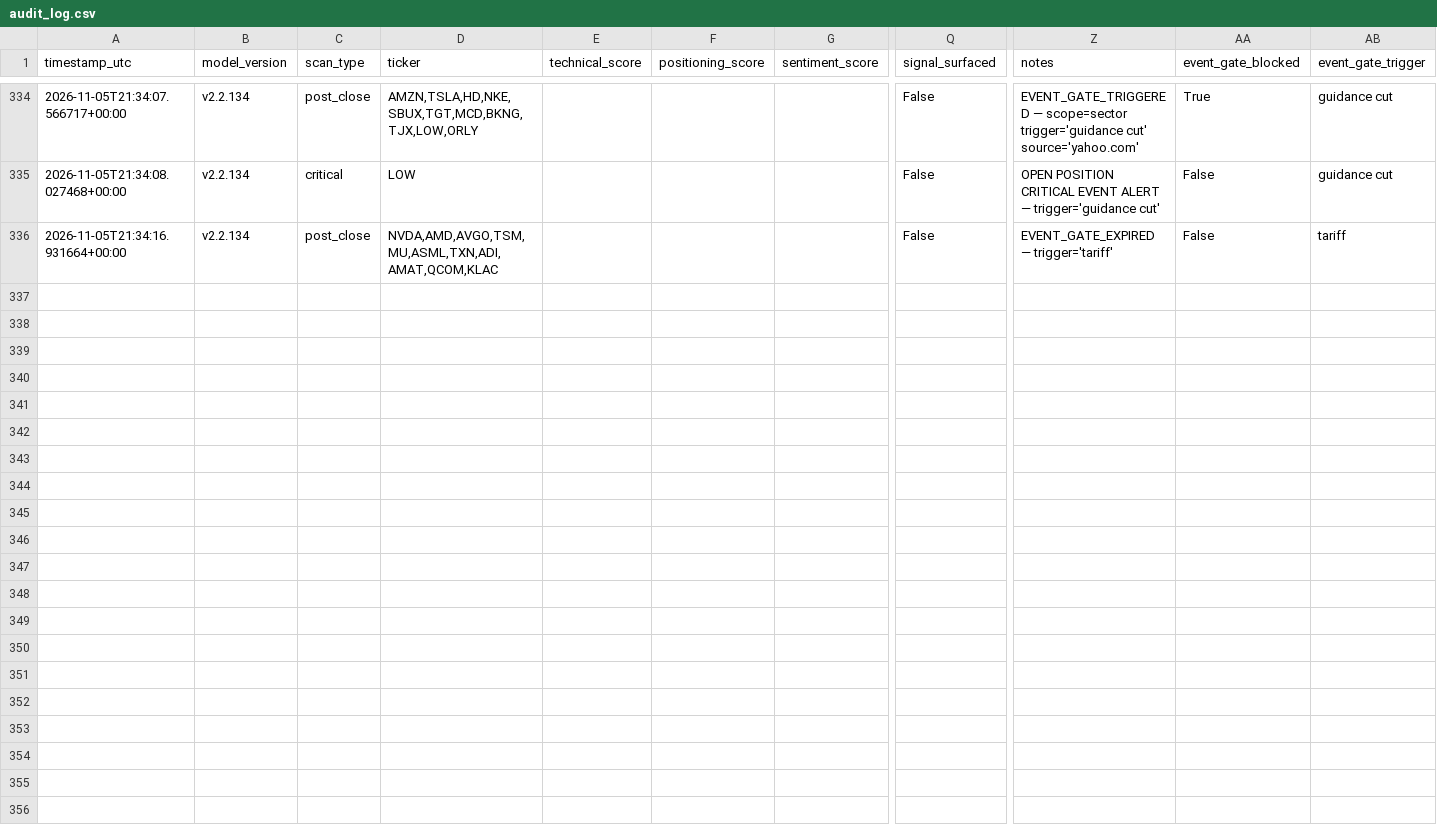
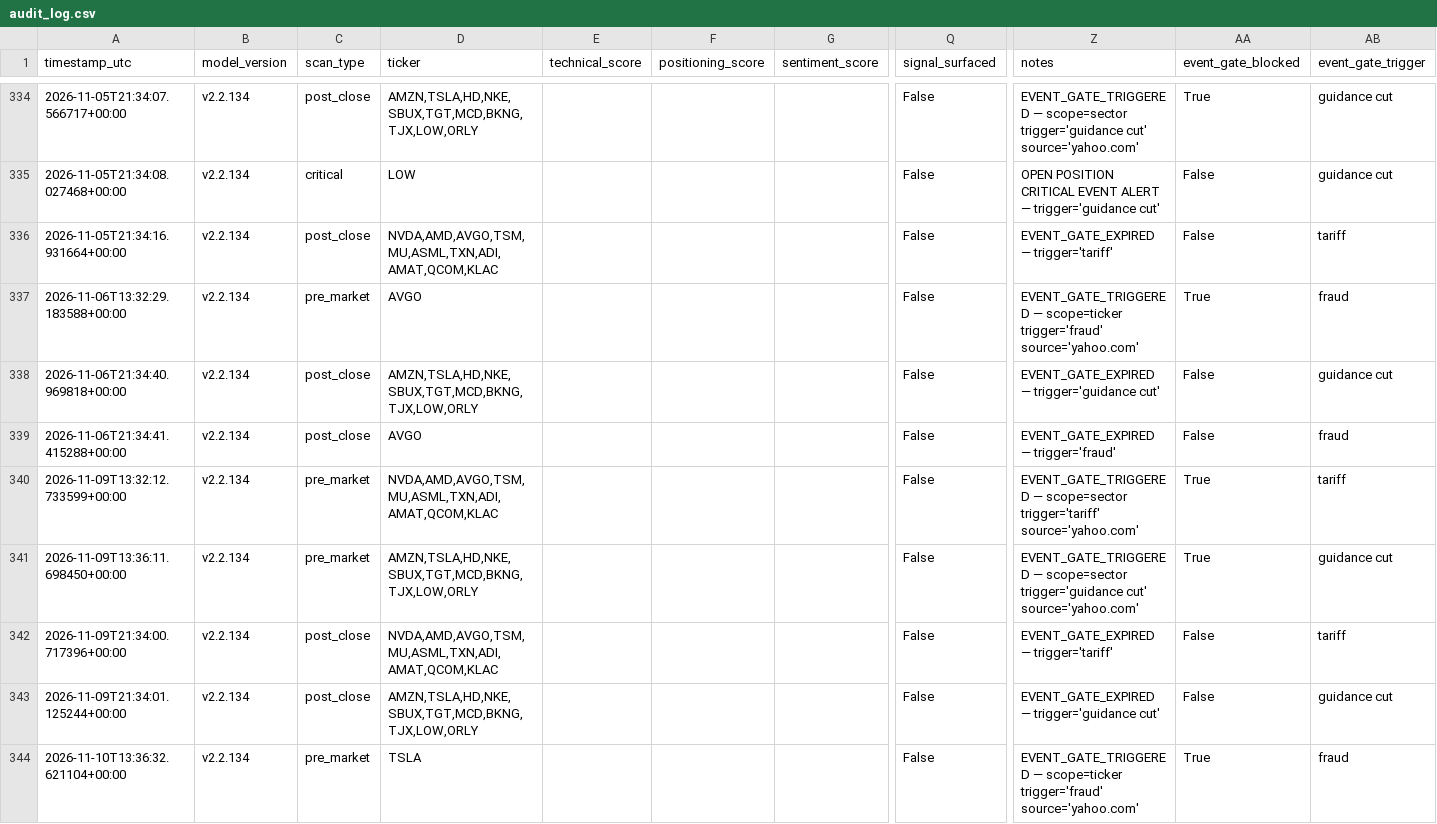
Before and after one commit to MrKoods/StockAnalysis, a CSV file: data/logs/audit_log.csv, drawn as a sheet; only a part is shown, gaps mark what is left out; rows hold the shown columns only; the diff covers the shown part only; the diff names each change by its address in the sheet, - before the commit and + after, or states it on an @@ line.

```diff
--- a/data/logs/audit_log.csv
+++ b/data/logs/audit_log.csv
+row 337: 2026-11-06T13:32:29.183588+00:00 | v2.2.134 | pre_market | AVGO |  |  |  | False | EVENT_GATE_TRIGGERED — scope=ticker trigger='fraud' source='yahoo.com' | True | fraud
+row 338: 2026-11-06T21:34:40.969818+00:00 | v2.2.134 | post_close | AMZN,TSLA,HD,NKE,SBUX,TGT,MCD,BKNG,TJX,LOW,ORLY |  |  |  | False | EVENT_GATE_EXPIRED — trigger='guidance cut' | False | guidance cut
+row 339: 2026-11-06T21:34:41.415288+00:00 | v2.2.134 | post_close | AVGO |  |  |  | False | EVENT_GATE_EXPIRED — trigger='fraud' | False | fraud
+row 340: 2026-11-09T13:32:12.733599+00:00 | v2.2.134 | pre_market | NVDA,AMD,AVGO,TSM,MU,ASML,TXN,ADI,AMAT,QCOM,KLAC |  |  |  | False | EVENT_GATE_TRIGGERED — scope=sector trigger='tariff' source='yahoo.com' | True | tariff
+row 341: 2026-11-09T13:36:11.698450+00:00 | v2.2.134 | pre_market | AMZN,TSLA,HD,NKE,SBUX,TGT,MCD,BKNG,TJX,LOW,ORLY |  |  |  | False | EVENT_GATE_TRIGGERED — scope=sector trigger='guidance cut' source='yahoo.com' | True | guidance cut
+row 342: 2026-11-09T21:34:00.717396+00:00 | v2.2.134 | post_close | NVDA,AMD,AVGO,TSM,MU,ASML,TXN,ADI,AMAT,QCOM,KLAC |  |  |  | False | EVENT_GATE_EXPIRED — trigger='tariff' | False | tariff
+row 343: 2026-11-09T21:34:01.125244+00:00 | v2.2.134 | post_close | AMZN,TSLA,HD,NKE,SBUX,TGT,MCD,BKNG,TJX,LOW,ORLY |  |  |  | False | EVENT_GATE_EXPIRED — trigger='guidance cut' | False | guidance cut
+row 344: 2026-11-10T13:36:32.621104+00:00 | v2.2.134 | pre_market | TSLA |  |  |  | False | EVENT_GATE_TRIGGERED — scope=ticker trigger='fraud' source='yahoo.com' | True | fraud
```
Also changed, not shown: 7 added rows elsewhere in this file, data/logs/validation_log.csv, 18 other files.
